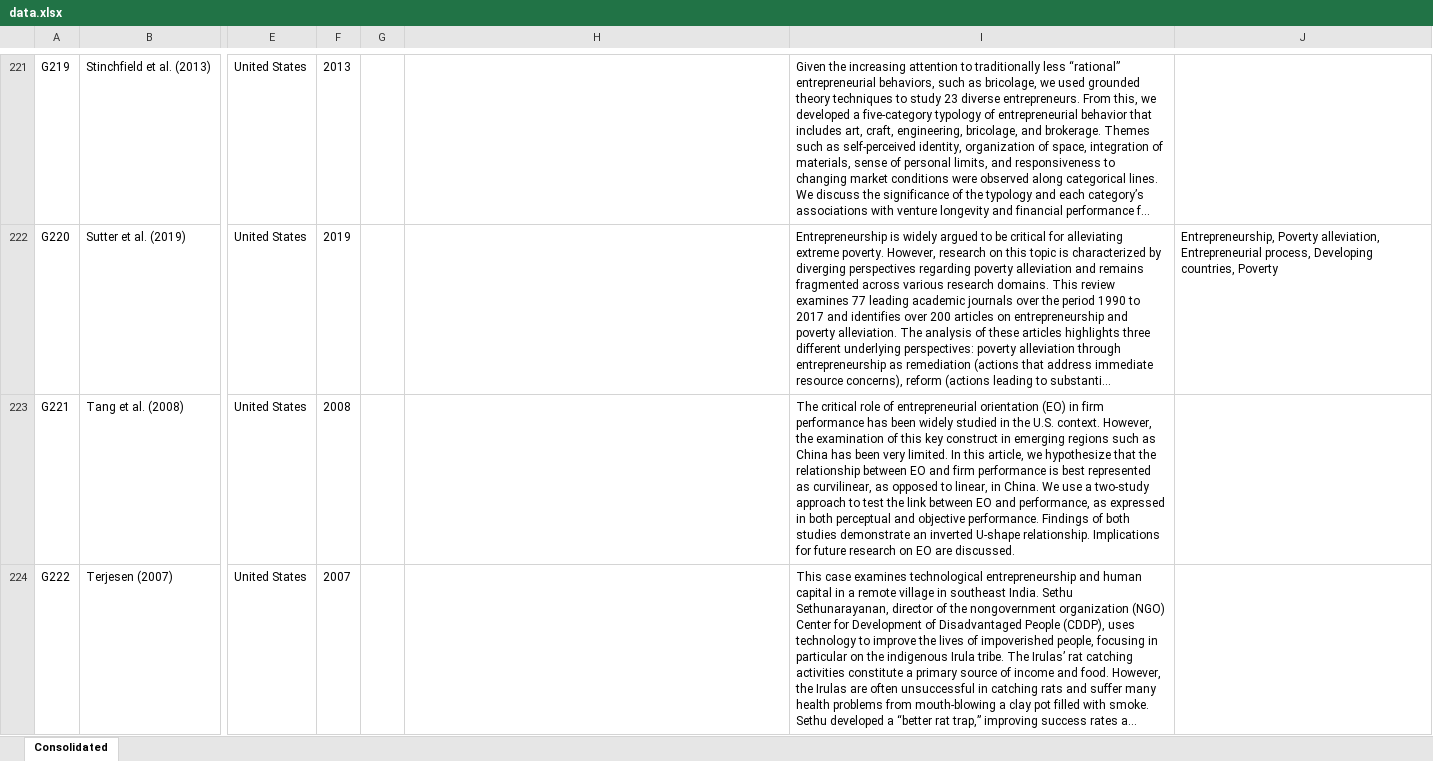
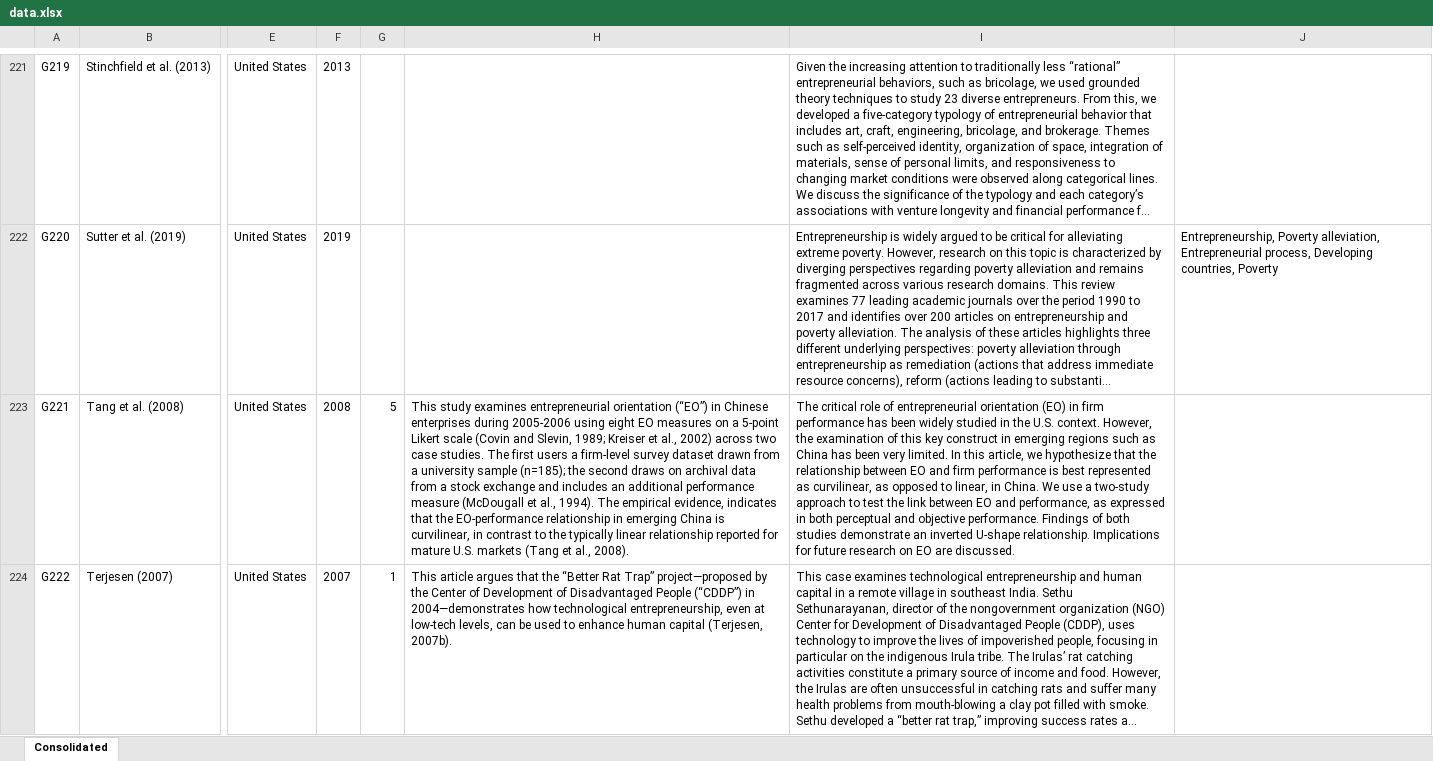
Before and after one commit to Joe-Chan-iStudio-Ltd/researchplymouth, an Excel workbook: slr/ei/data.xlsx, sheet Consolidated, drawn as a sheet; only a part is shown, gaps mark what is left out; long unchanged cells end in …; values as stored, in another font and other column widths than the file's, no borders; the diff covers the shown part only; the diff names each change by its address in the sheet, - before the commit and + after, or states it on an @@ line.

```diff
--- a/slr/ei/data.xlsx (sheet Consolidated)
+++ b/slr/ei/data.xlsx (sheet Consolidated)
-G223: (empty)
+G223: 5
-H223: (empty)
+H223: This study examines entrepreneurial orientation (“EO”) in Chinese enterprises during 2005-2006 using eight EO measures on a 5-point Likert scale (Covin and Slevin, 1989; Kreiser et al., 2002) across two case studies. The first users a firm-level survey dataset drawn from a university sample (n=185); the second draws on archival data from a stock exchange and includes an additional performance measure (McDougall et al., 1994). The empirical evidence, indicates that the EO-performance relationship in emerging China is curvilinear, in contrast to the typically linear relationship reported for mature U.S. markets (Tang et al., 2008).
-G224: (empty)
+G224: 1
-H224: (empty)
+H224: This article argues that the “Better Rat Trap” project—proposed by the Center of Development of Disadvantaged People (“CDDP”) in 2004—demonstrates how technological entrepreneurship, even at low-tech levels, can be used to enhance human capital (Terjesen, 2007b).
```
Also changed, not shown: 6 edited cells elsewhere in this sheet, 1 other file.
